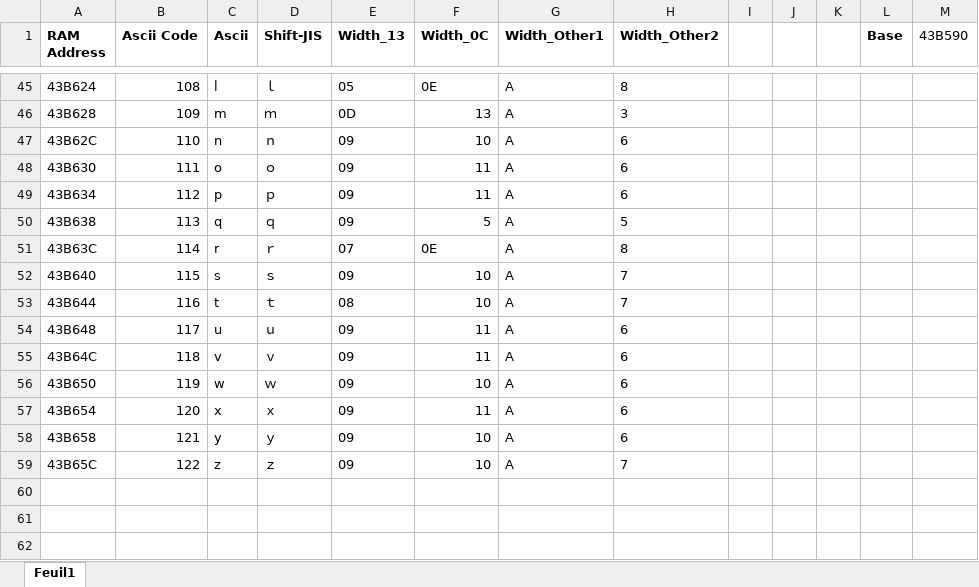
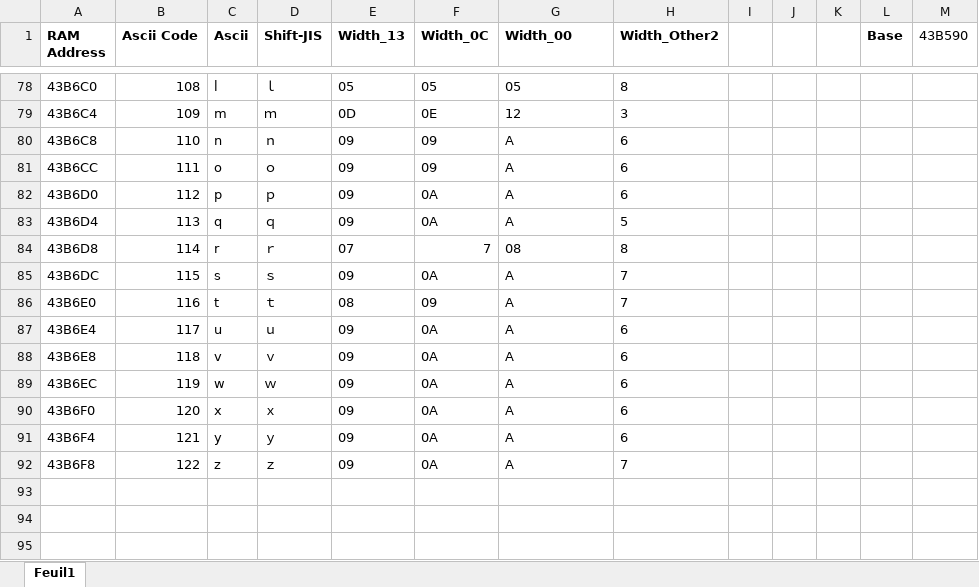
Before and after one commit to fortiersteven/Super-Robot-Wars-Z, an Excel workbook: 2_translated/font/VWF_Properties.xlsx, sheet Feuil1, drawn as a sheet; only a part is shown, gaps mark what is left out; values as stored, in another font and other column widths than the file's, no borders; addresses are those after the commit; the diff covers the shown part only; the diff names each change by its address in the sheet, - before the commit and + after, or states it on an @@ line.

Commit message:
Update on Font and ASM

```diff
--- a/2_translated/font/VWF_Properties.xlsx (sheet Feuil1)
+++ b/2_translated/font/VWF_Properties.xlsx (sheet Feuil1)
-G1: Width_Other1
+G1: Width_00
-A78 (RAM Address): 43B624
+A78 (RAM Address): 43B6C0
-F78 (Width_0C): 0E
+F78 (Width_0C): 05
-G78 (Width_00): A
+G78 (Width_00): 05
-A79 (RAM Address): 43B628
+A79 (RAM Address): 43B6C4
-F79 (Width_0C): 13
+F79 (Width_0C): 0E
-G79 (Width_00): A
+G79 (Width_00): 12
-A80 (RAM Address): 43B62C
+A80 (RAM Address): 43B6C8
-F80 (Width_0C): 10
+F80 (Width_0C): 09
-A81 (RAM Address): 43B630
+A81 (RAM Address): 43B6CC
-F81 (Width_0C): 11
+F81 (Width_0C): 09
-A82 (RAM Address): 43B634
+A82 (RAM Address): 43B6D0
-F82 (Width_0C): 11
+F82 (Width_0C): 0A
-A83 (RAM Address): 43B638
+A83 (RAM Address): 43B6D4
-F83 (Width_0C): 5
+F83 (Width_0C): 0A
-A84 (RAM Address): 43B63C
+A84 (RAM Address): 43B6D8
-F84 (Width_0C): 0E
+F84 (Width_0C): 7
-G84 (Width_00): A
+G84 (Width_00): 08
-A85 (RAM Address): 43B640
+A85 (RAM Address): 43B6DC
-F85 (Width_0C): 10
+F85 (Width_0C): 0A
-A86 (RAM Address): 43B644
+A86 (RAM Address): 43B6E0
-F86 (Width_0C): 10
+F86 (Width_0C): 09
-A87 (RAM Address): 43B648
+A87 (RAM Address): 43B6E4
-F87:F88 (Width_0C): 11
+F87:F88 (Width_0C): 0A
-A88 (RAM Address): 43B64C
+A88 (RAM Address): 43B6E8
-A89 (RAM Address): 43B650
+A89 (RAM Address): 43B6EC
-F89 (Width_0C): 10
+F89 (Width_0C): 0A
-A90 (RAM Address): 43B654
+A90 (RAM Address): 43B6F0
-F90 (Width_0C): 11
+F90 (Width_0C): 0A
-A91 (RAM Address): 43B658
+A91 (RAM Address): 43B6F4
-F91:F92 (Width_0C): 10
+F91:F92 (Width_0C): 0A
-A92 (RAM Address): 43B65C
+A92 (RAM Address): 43B6F8
```
Also changed, not shown: 33 added rows and 117 edited cells elsewhere in this sheet, formulas that keep their value, 8 other files.
